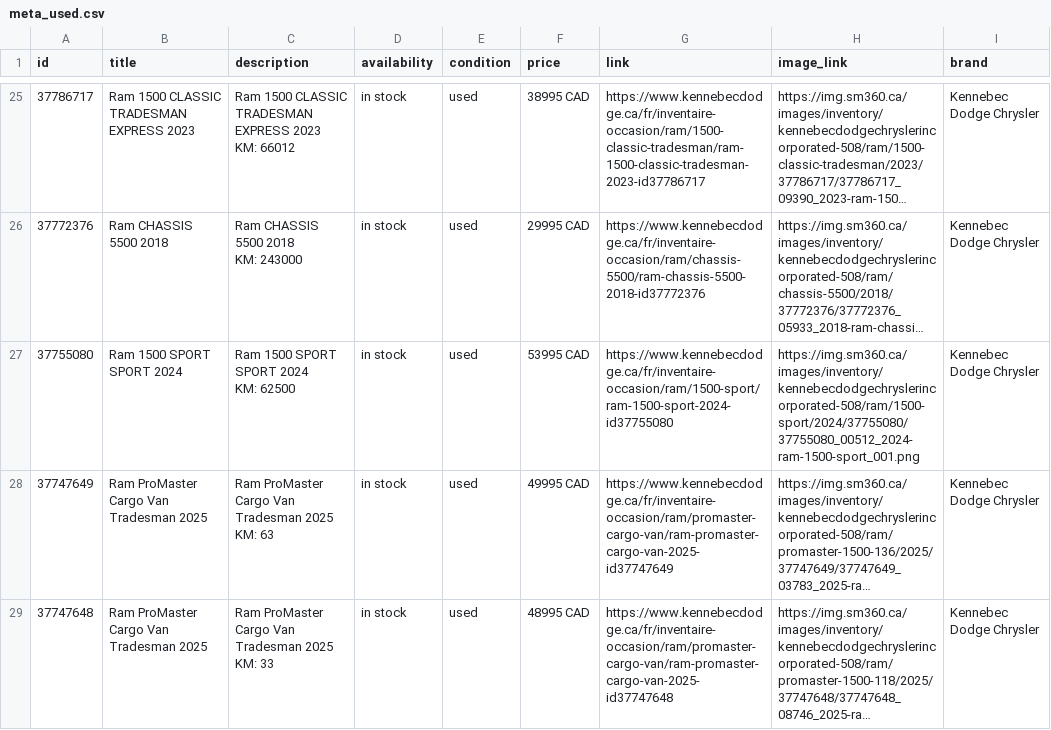
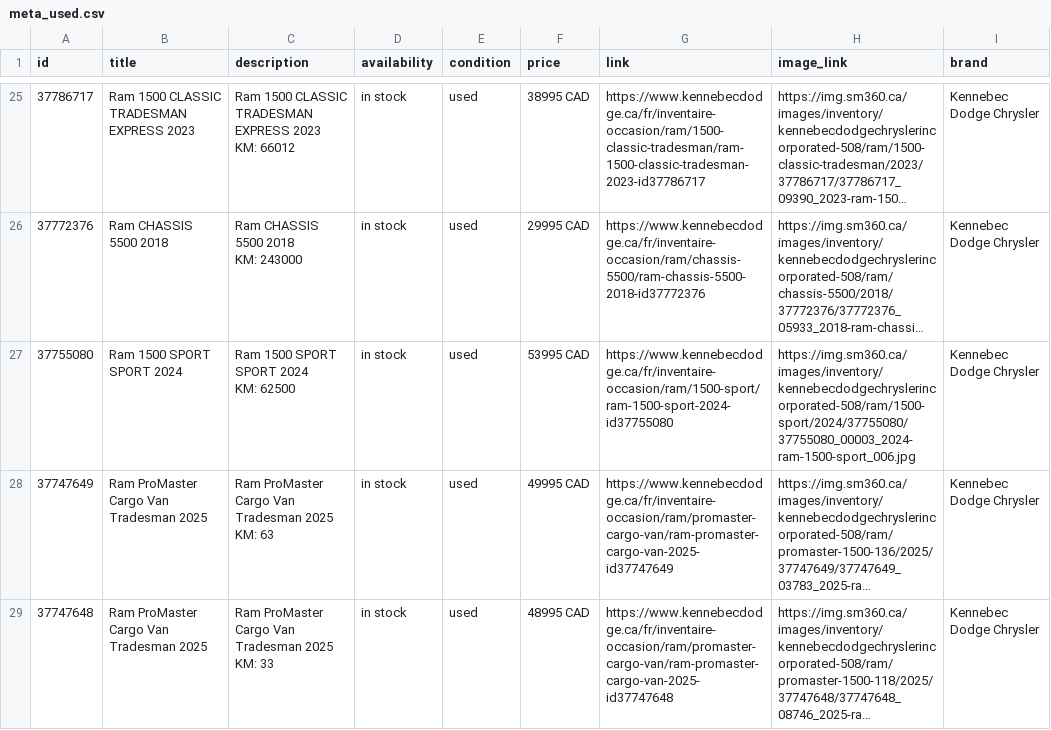
Before and after one commit to luxurahair/kennebec-meta-feed, a CSV file: docs/meta_used.csv, drawn as a sheet; only a part is shown, gaps mark what is left out; long unchanged cells end in …; the diff names each change by its address in the sheet, - before the commit and + after, or states it on an @@ line.

```diff
--- a/docs/meta_used.csv
+++ b/docs/meta_used.csv
-H27 (image_link): https://img.sm360.ca/images/inventory/kennebecdodgechryslerincorporated-508/ram/1500-sport/2024/37755080/37755080_00512_2024-ram-1500-sport_001.png
+H27 (image_link): https://img.sm360.ca/images/inventory/kennebecdodgechryslerincorporated-508/ram/1500-sport/2024/37755080/37755080_00003_2024-ram-1500-sport_006.jpg
```
